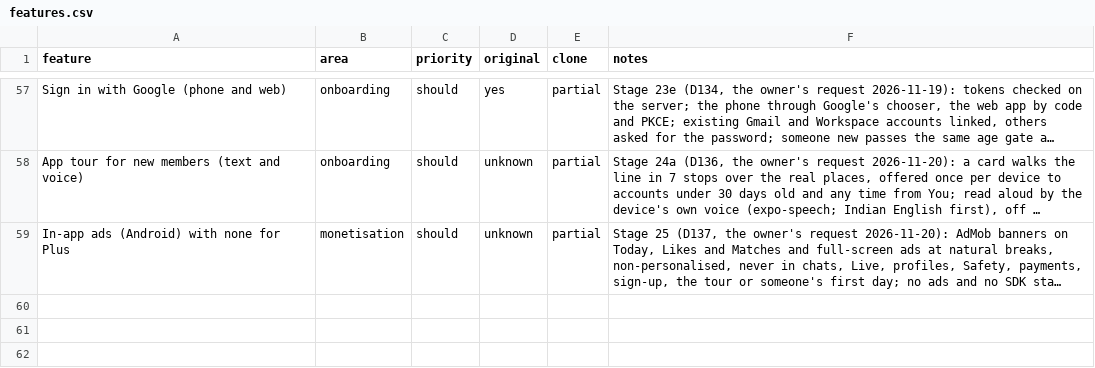
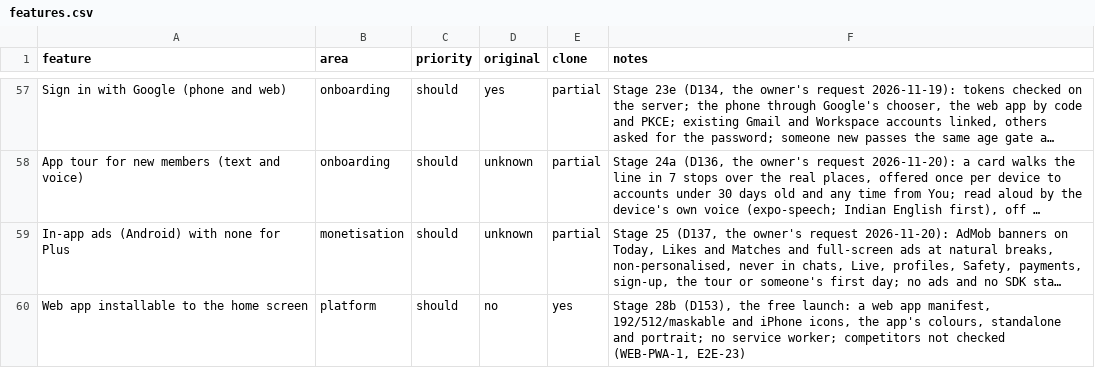
Before and after one commit to 24f3004602/dating-app, a CSV file: replica/features.csv, drawn as a sheet; only a part is shown, gaps mark what is left out; long unchanged cells end in …; the diff names each change by its address in the sheet, - before the commit and + after, or states it on an @@ line.

```diff
--- a/replica/features.csv
+++ b/replica/features.csv
+row 60: Web app installable to the home screen | platform | should | no | yes | Stage 28b (D153), the free launch: a web app manifest, 192/512/maskable and iPhone icons, the app's colours, standalone and portrait; no service worker; competitors not checked (WEB-PWA-1, E2E-23)
```
Also changed, not shown: 17 other files.
